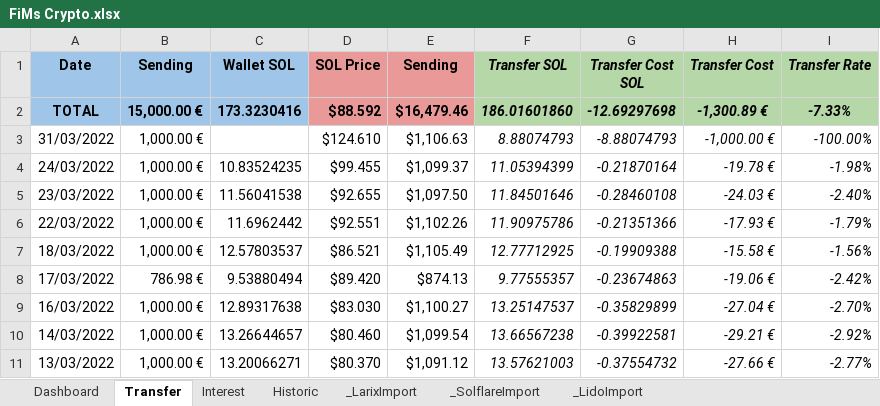
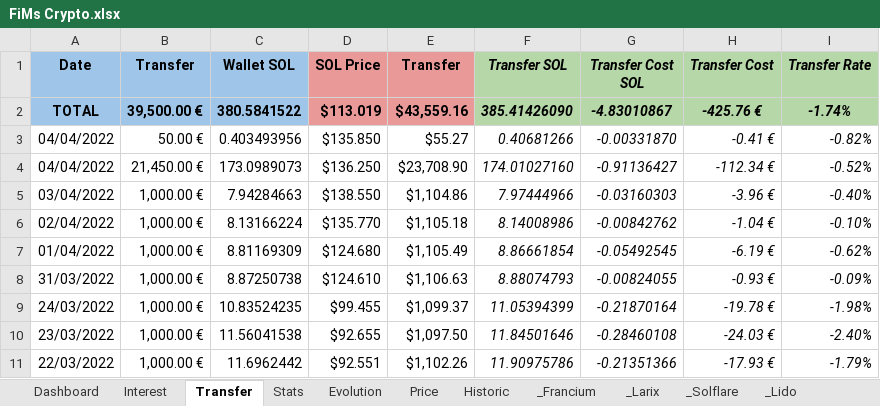
Before and after one commit to flodef/FiMs, an Excel workbook: Data/FiMs Crypto.xlsx, sheet Transfer, drawn as a sheet; only a part is shown; the shorter side is filled out with more unchanged rows; values as stored, in another font and other column widths than the file's, no borders; charts and pictures not drawn; removed rows and columns are numbered as before the commit, all else as after; the diff names each change by its address in the sheet, - before the commit and + after, or states it on an @@ line.

```diff
--- a/Data/FiMs Crypto.xlsx (sheet Transfer)
+++ b/Data/FiMs Crypto.xlsx (sheet Transfer)
-sheet tab: _LarixImport
+sheet tab: Evolution
-sheet tab: _SolflareImport
+sheet tab: Price
-sheet tab: _LidoImport
+sheet tab: Stats
+sheet tab: _Francium
+sheet tab: _Larix
+sheet tab: _Solflare
+sheet tab: _Lido
@@ sheet tab order changed: Dashboard | Interest | Transfer | Stats | Evolution | Price | Historic | _Francium | _Larix | _Solflare | _Lido @@
-B1: Sending
+B1: Transfer
-E1: Sending
+E1: Transfer
-row 2: TOTAL | 15,000.00 € | 173.3230416 | $88.592 | $16,479.46 | 186.01601860 | -12.69297698 | -1,300.89 € | -7.33%
+row 2: TOTAL | 39,500.00 € | 380.5841522 | $113.019 | $43,559.16 | 385.41426090 | -4.83010867 | -425.76 € | -1.74%
+row 3: 04/04/2022 | 50.00 € | 0.403493956 | $135.850 | $55.27 | 0.40681266 | -0.00331870 | -0.41 € | -0.82%
+row 4: 04/04/2022 | 21,450.00 € | 173.0989073 | $136.250 | $23,708.90 | 174.01027160 | -0.91136427 | -112.34 € | -0.52%
+row 5: 03/04/2022 | 1,000.00 € | 7.94284663 | $138.550 | $1,104.86 | 7.97444966 | -0.03160303 | -3.96 € | -0.40%
+row 6: 02/04/2022 | 1,000.00 € | 8.13166224 | $135.770 | $1,105.18 | 8.14008986 | -0.00842762 | -1.04 € | -0.10%
+row 7: 01/04/2022 | 1,000.00 € | 8.81169309 | $124.680 | $1,105.49 | 8.86661854 | -0.05492545 | -6.19 € | -0.62%
-C8 (Wallet SOL): (empty)
+C8 (Wallet SOL): 8.87250738
-G8 (Transfer Cost SOL): -8.88074793
+G8 (Transfer Cost SOL): -0.00824055
-H8 (Transfer Cost): -1,000.00 €
+H8 (Transfer Cost): -0.93 €
-I8 (Transfer Rate): -100.00%
+I8 (Transfer Rate): -0.09%
```
Also changed, not shown: sheet Price, sheet Evolution, sheet Historic, sheet Dashboard, sheet Interest, formulas that keep their value, charts or pictures, Data/FiMs Main.xlsx, 1 other file.
